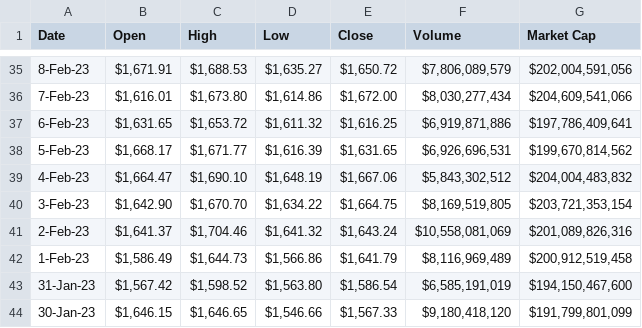
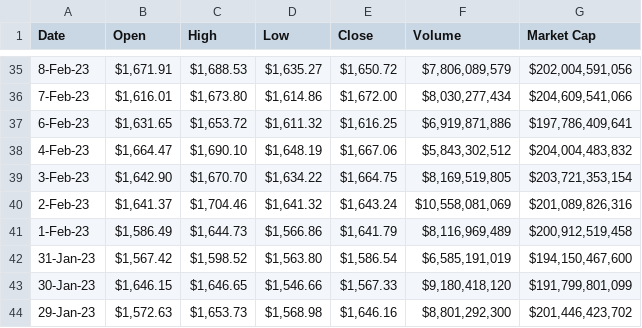
Before and after one commit to shazarabad/etherium-ds, a CSV file: ethds.csv, drawn as a sheet; only a part is shown, gaps mark what is left out; the shorter side is filled out with more unchanged rows; the diff names each change by its address in the sheet, - before the commit and + after, or states it on an @@ line.

Commit message:
Update ethds.csv

```diff
--- a/ethds.csv
+++ b/ethds.csv
-row 38: 5-Feb-23 | $1,668.17 | $1,671.77 | $1,616.39 | $1,631.65 | $6,926,696,531 | $199,670,814,562
```
